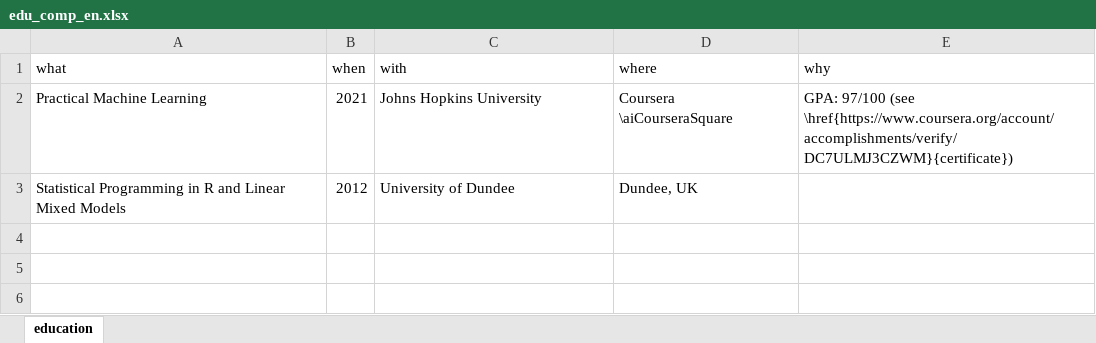
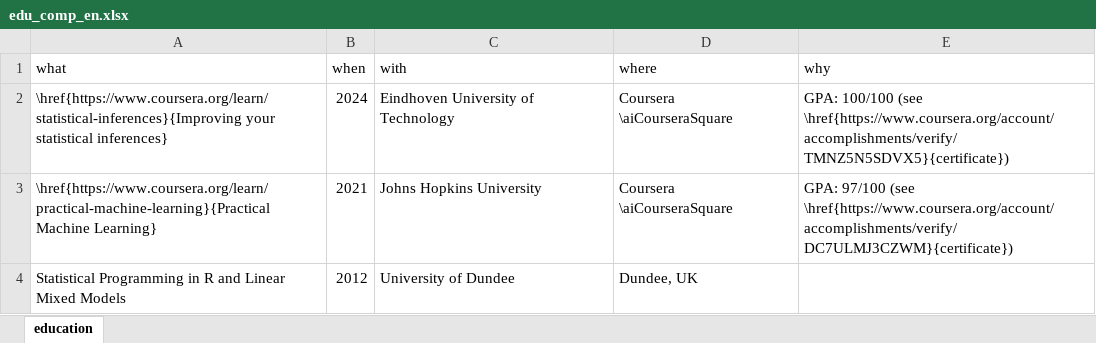
Before and after one commit to JDLeongomez/JDL_CV, an Excel workbook: data/edu_comp_en.xlsx, sheet education, drawn as a sheet; values as stored, in another font and other column widths than the file's, no borders; addresses are those after the commit; the diff names each change by its address in the sheet, - before the commit and + after, or states it on an @@ line.

Commit message:
Add 'Improving your statistical inferences' course completed

```diff
--- a/data/edu_comp_en.xlsx (sheet education)
+++ b/data/edu_comp_en.xlsx (sheet education)
+row 2: \href{https://www.coursera.org/learn/statistical-inferences}{Improving your statistical inferences} | 2024 | Eindhoven University of Technology | Coursera \aiCourseraSquare | GPA: 100/100 (see \href{https://www.coursera.org/account/accomplishments/verify/TMNZ5N5SDVX5}{certificate})
-A3 (what): Practical Machine Learning
+A3 (what): \href{https://www.coursera.org/learn/practical-machine-learning}{Practical Machine Learning}
```
Also changed, not shown: data/edu_comp_es.xlsx, 9 other files.
